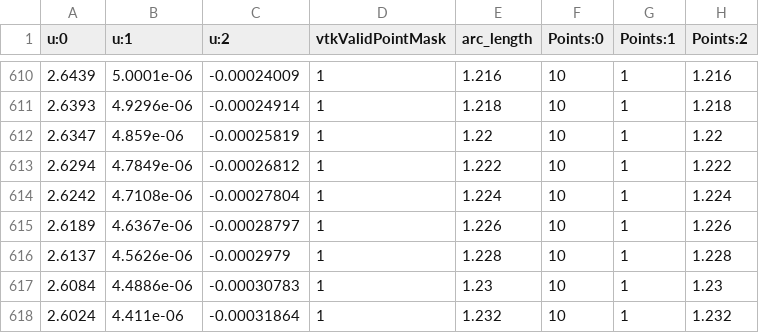
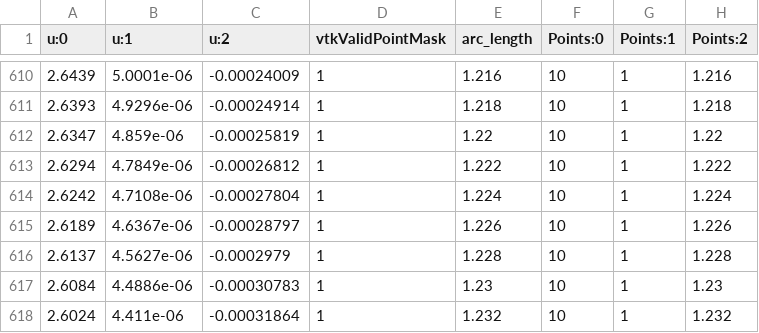
Before and after one commit to J-Dark-PhD/MHD_verification, a CSV file: Results/fully_conductive/profiles/case_ha=100.csv, drawn as a sheet; only a part is shown, gaps mark what is left out; the diff covers the shown part only.

```diff
--- a/Results/fully_conductive/profiles/case_ha=100.csv
+++ b/Results/fully_conductive/profiles/case_ha=100.csv
@@ -615,3 +615,3 @@
 2.6189,4.6367e-06,-0.00028797,1,1.226,10,1,1.226
-2.6137,4.5626e-06,-0.0002979,1,1.228,10,1,1.228
+2.6137,4.5627e-06,-0.0002979,1,1.228,10,1,1.228
 2.6084,4.4886e-06,-0.00030783,1,1.23,10,1,1.23
```
Also changed, not shown: 6 edited cells elsewhere in this file, Results/fully_conductive/profiles/case_ha=0.csv, Results/fully_conductive/profiles/case_ha=10.csv, 2 other files.
